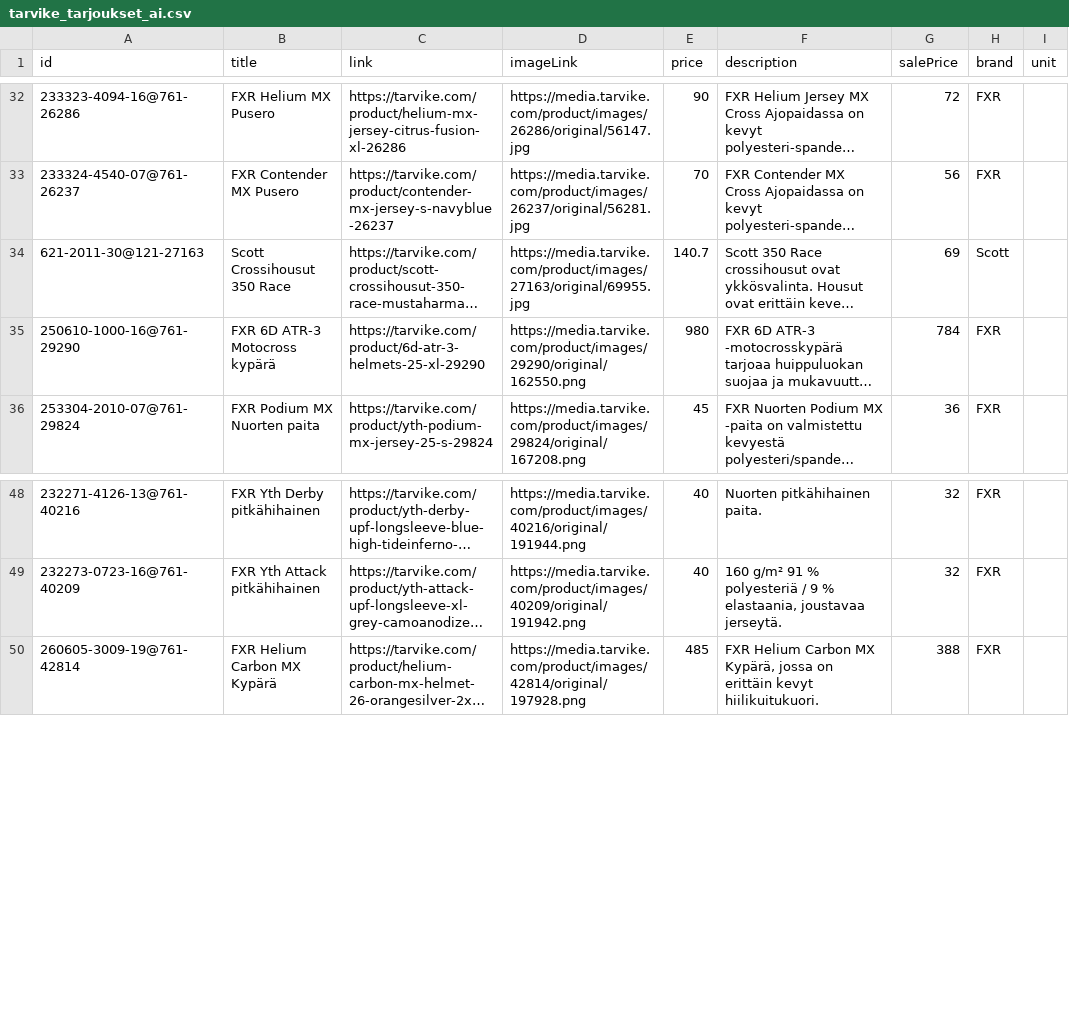
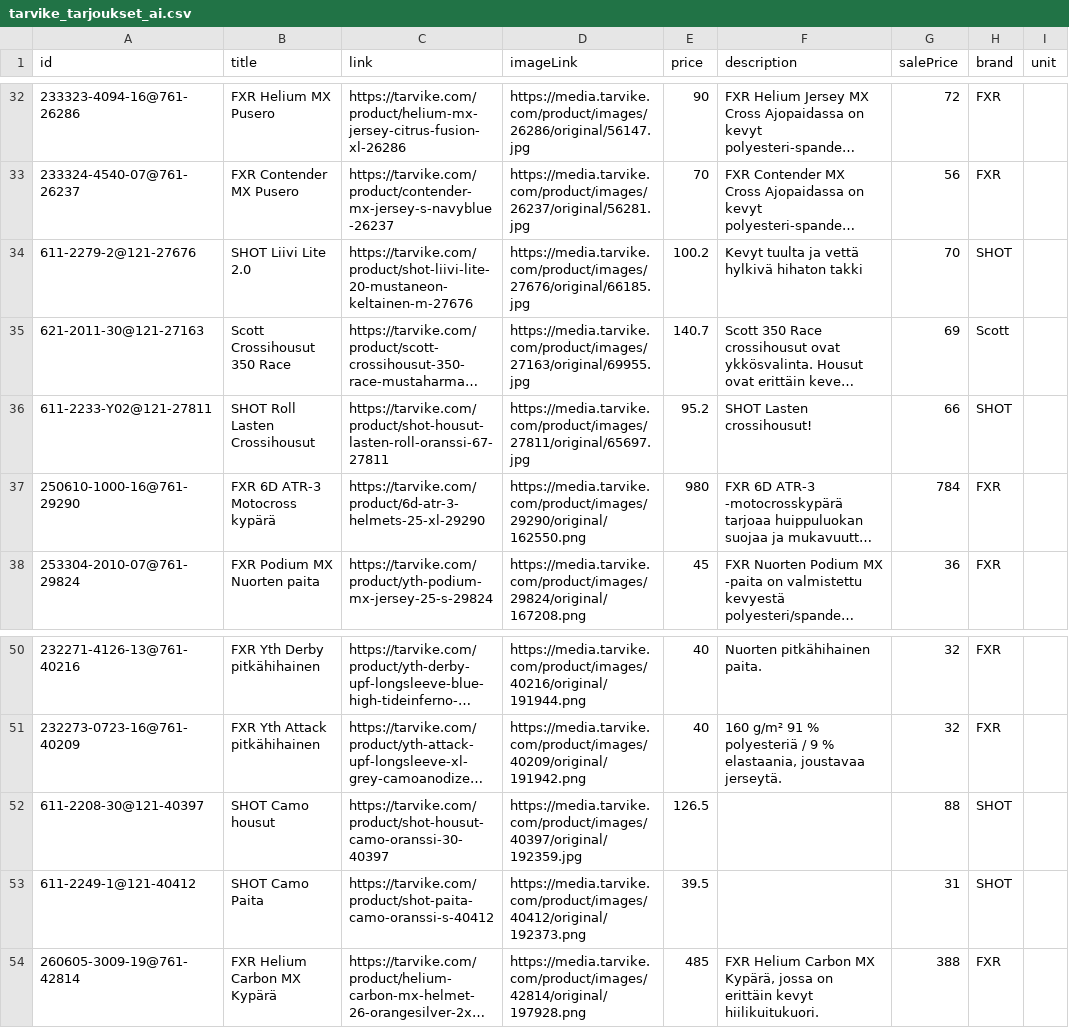
Before and after one commit to TarvikeTT/almadynamo, a CSV file: tarvike_tarjoukset_ai.csv, drawn as a sheet; only a part is shown, gaps mark what is left out; long unchanged cells end in …; the diff names each change by its address in the sheet, - before the commit and + after, or states it on an @@ line.

```diff
--- a/tarvike_tarjoukset_ai.csv
+++ b/tarvike_tarjoukset_ai.csv
+row 34: 611-2279-2@121-27676 | SHOT Liivi Lite 2.0 | https://tarvike.com/product/shot-liivi-lite-20-mustaneon-keltainen-m-27676 | https://media.tarvike.com/product/images/27676/original/66185.jpg | 100.2 | Kevyt tuulta ja vettä hylkivä hihaton takki | 70 | SHOT
+row 36: 611-2233-Y02@121-27811 | SHOT Roll Lasten Crossihousut | https://tarvike.com/product/shot-housut-lasten-roll-oranssi-67-27811 | https://media.tarvike.com/product/images/27811/original/65697.jpg | 95.2 | SHOT Lasten crossihousut! | 66 | SHOT
+row 52: 611-2208-30@121-40397 | SHOT Camo housut | https://tarvike.com/product/shot-housut-camo-oranssi-30-40397 | https://media.tarvike.com/product/images/40397/original/192359.jpg | 126.5 |  | 88 | SHOT
+row 53: 611-2249-1@121-40412 | SHOT Camo Paita | https://tarvike.com/product/shot-paita-camo-oranssi-s-40412 | https://media.tarvike.com/product/images/40412/original/192373.png | 39.5 |  | 31 | SHOT
```
Also changed, not shown: tarvike_metsa_piha_ja_puutarha_feed.csv, tarvike_monkijat_feed.csv, 1 other file.
